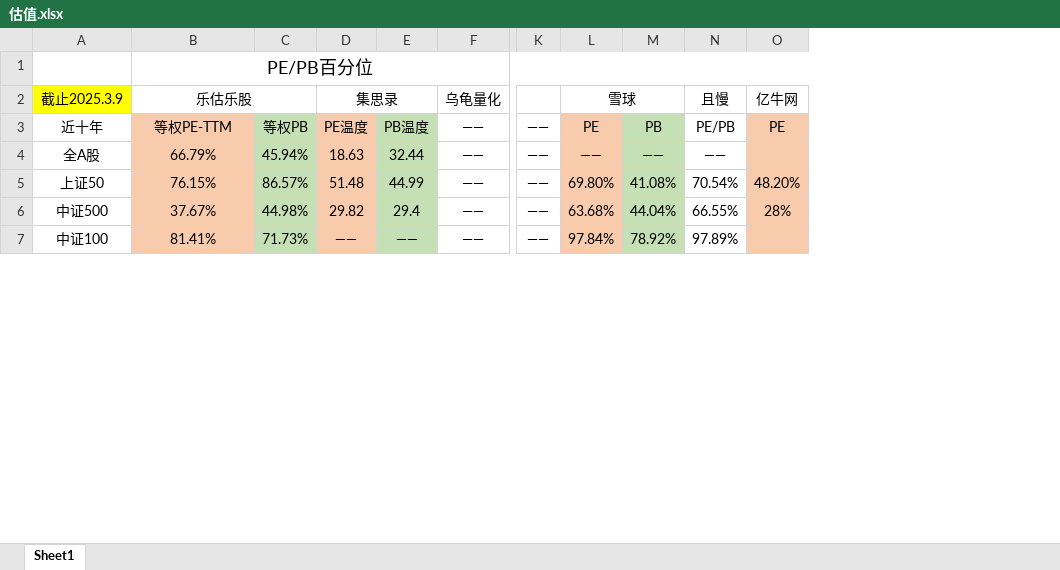
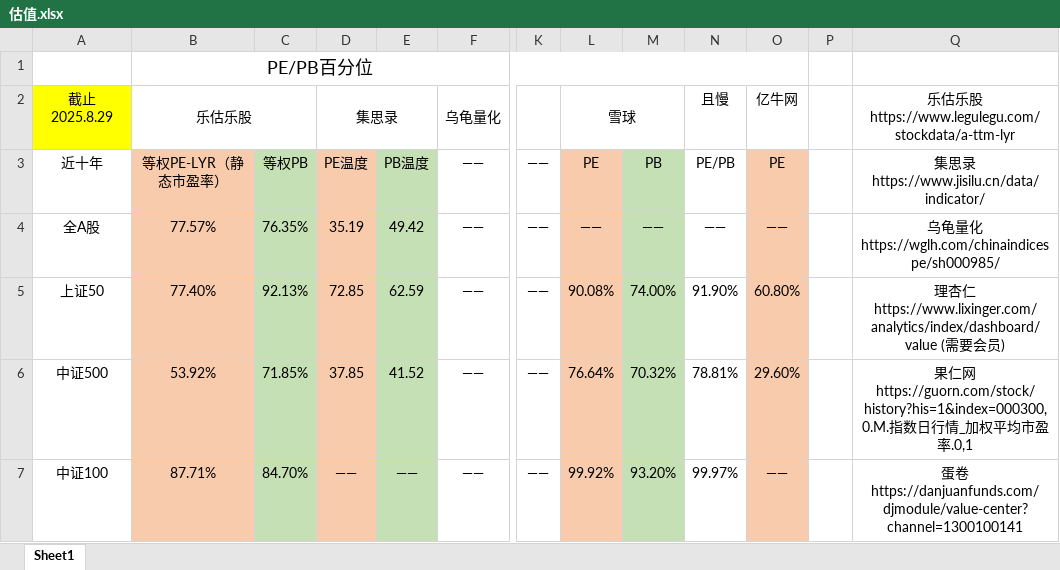
Before and after one commit to solaract/blogs, an Excel workbook: 基金/基金定投/估值.xlsx, sheet Sheet1, drawn as a sheet; only a part is shown, gaps mark what is left out; values as stored, in another font and other column widths than the file's, no borders; removed rows and columns are numbered as before the commit, all else as after; the diff covers the shown part only; the diff names each change by its address in the sheet, - before the commit and + after, or states it on an @@ line.

```diff
--- a/基金/基金定投/估值.xlsx (sheet Sheet1)
+++ b/基金/基金定投/估值.xlsx (sheet Sheet1)
-column M, rows 3-7: PB | —— | 41.08% | 44.04% | 78.92%
+column M, rows 3-7: PB | —— | 74.00% | 70.32% | 93.20%
+column P, empty
+column Q, rows 2-7: 乐估乐股 https://www.legulegu.com/stockdata/a-ttm-lyr | 集思录 https://www.jisilu.cn/data/indicator/ | 乌龟量化 https://wglh.com/chinaindicespe/sh000985/ | 理杏仁 https://www.lixinger.com/analytics/index/dashboard/value (需要会员) | 果仁网 https://guorn.com/stock/history?his=1&index=000300,0.M.指数日行情_加权平均市盈率.0,1 | 蛋卷 https://danjuanfunds.com/djmodule/value-center?channel=1300100141
-A2: 截止2025.3.9
+A2: 截止2025.8.29
-B3: 等权PE-TTM
+B3: 等权PE-LYR（静态市盈率）
-B4: 66.79%
+B4: 77.57%
-C4: 45.94%
+C4: 76.35%
-D4: 18.63
+D4: 35.19
-E4: 32.44
+E4: 49.42
-O4: (empty)
+O4: ——
-B5: 76.15%
+B5: 77.40%
-C5: 86.57%
+C5: 92.13%
-D5: 51.48
+D5: 72.85
-E5: 44.99
+E5: 62.59
-L5: 69.80%
+L5: 90.08%
-N5: 70.54%
+N5: 91.90%
-O5: 48.20%
+O5: 60.80%
-B6: 37.67%
+B6: 53.92%
-C6: 44.98%
+C6: 71.85%
-D6: 29.82
+D6: 37.85
-E6: 29.4
+E6: 41.52
-L6: 63.68%
+L6: 76.64%
-N6: 66.55%
+N6: 78.81%
-O6: 28%
+O6: 29.60%
-B7: 81.41%
+B7: 87.71%
-C7: 71.73%
+C7: 84.70%
-L7: 97.84%
+L7: 99.92%
-N7: 97.89%
+N7: 99.97%
-O7: (empty)
+O7: ——
```
Also changed, not shown: 17 edited cells elsewhere in this sheet, fundData/沪深300被动代码.xlsx, fundData/沪深300被动对比 - 副本.xlsx, 11 other files.
